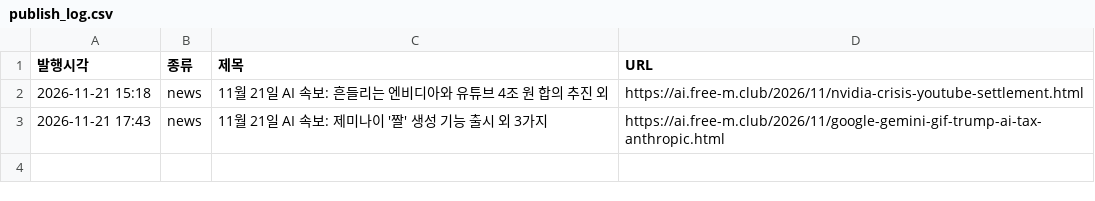
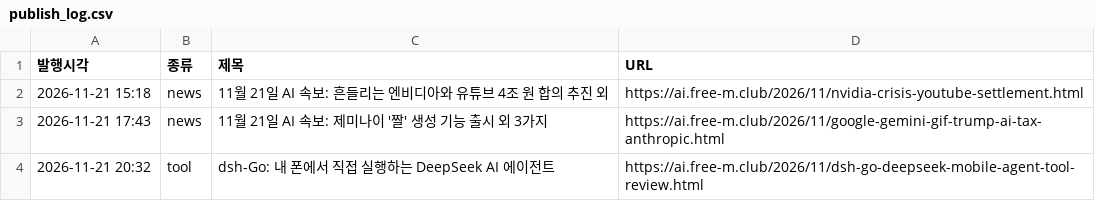
Before and after one commit to tjstkd-cell/maeil-ai, a CSV file: data/publish_log.csv, drawn as a sheet; the diff names each change by its address in the sheet, - before the commit and + after, or states it on an @@ line.

```diff
--- a/data/publish_log.csv
+++ b/data/publish_log.csv
+row 4: 2026-11-21 20:32 | tool | dsh-Go: 내 폰에서 직접 실행하는 DeepSeek AI 에이전트 | https://ai.free-m.club/2026/11/dsh-go-deepseek-mobile-agent-tool-review.html
```
Also changed, not shown: 1 other file.
